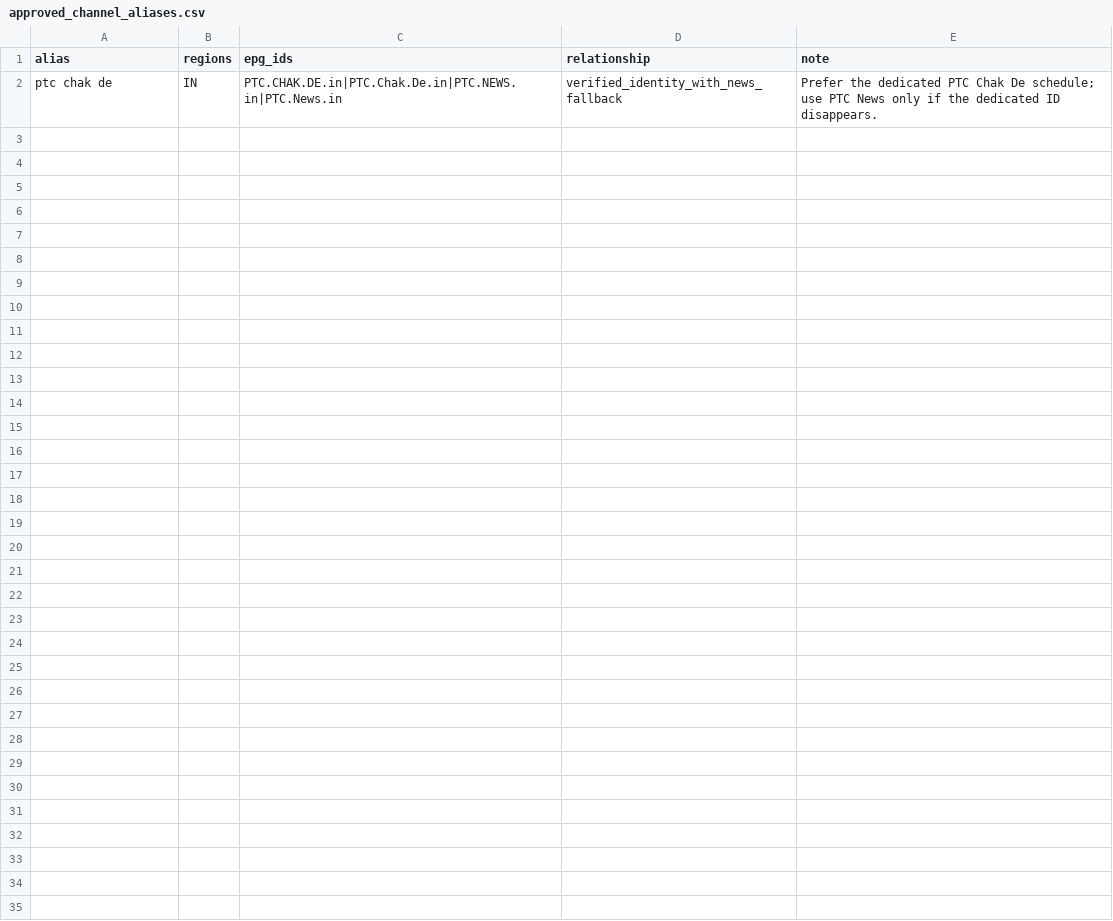
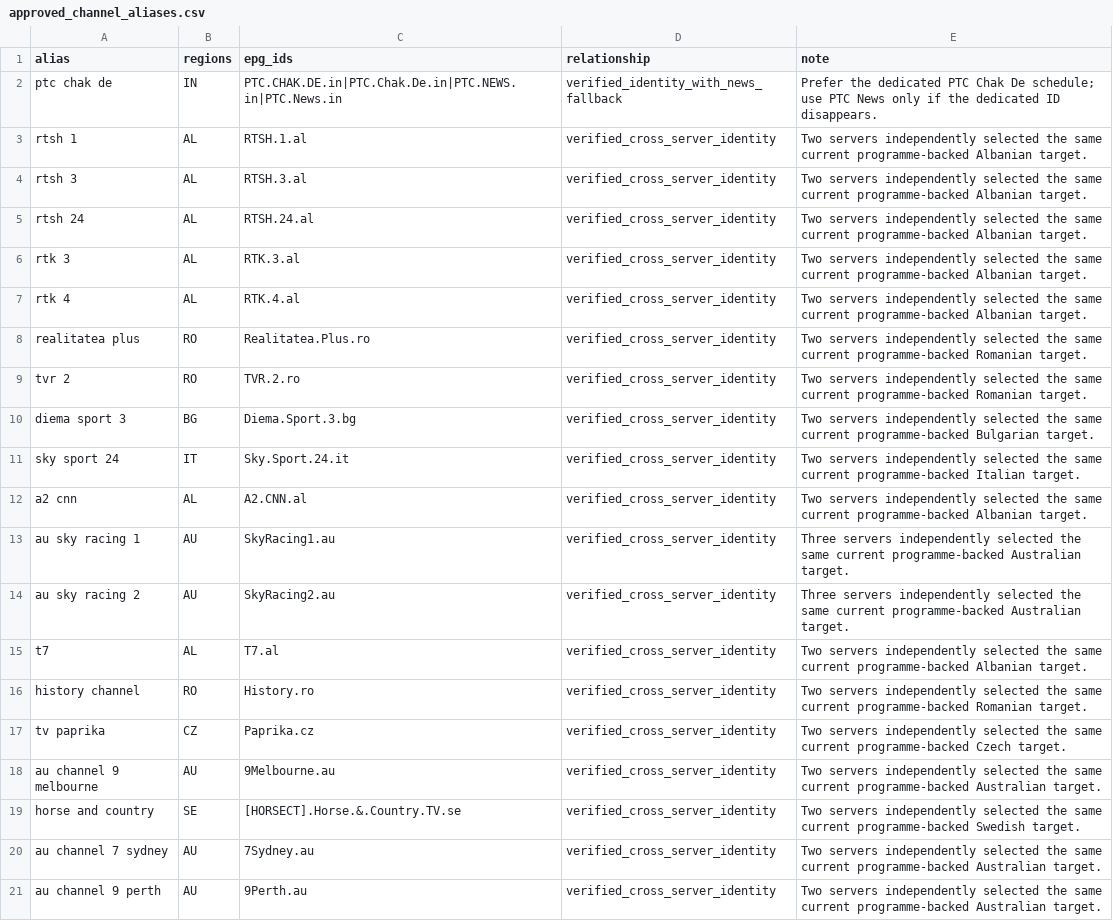
Before and after one commit to sky2135/skytv-epg, a CSV file: knowledge/approved_channel_aliases.csv, drawn as a sheet; only a part is shown; the diff covers the shown part only.

```diff
--- a/knowledge/approved_channel_aliases.csv
+++ b/knowledge/approved_channel_aliases.csv
@@ -2 +2,20 @@ alias,regions,epg_ids,relationship,note
 ptc chak de,IN,PTC.CHAK.DE.in|PTC.Chak.De.in|PTC.NEWS.in|PTC.News.in,verified_identity_with_news_fallback,Prefer the dedicated PTC Chak De schedule; use PTC News only if the dedicated ID disappears.
+rtsh 1,AL,RTSH.1.al,verified_cross_server_identity,Two servers independently selected the same current programme-backed Albanian target.
+rtsh 3,AL,RTSH.3.al,verified_cross_server_identity,Two servers independently selected the same current programme-backed Albanian target.
+rtsh 24,AL,RTSH.24.al,verified_cross_server_identity,Two servers independently selected the same current programme-backed Albanian target.
+rtk 3,AL,RTK.3.al,verified_cross_server_identity,Two servers independently selected the same current programme-backed Albanian target.
+rtk 4,AL,RTK.4.al,verified_cross_server_identity,Two servers independently selected the same current programme-backed Albanian target.
+realitatea plus,RO,Realitatea.Plus.ro,verified_cross_server_identity,Two servers independently selected the same current programme-backed Romanian target.
+tvr 2,RO,TVR.2.ro,verified_cross_server_identity,Two servers independently selected the same current programme-backed Romanian target.
+diema sport 3,BG,Diema.Sport.3.bg,verified_cross_server_identity,Two servers independently selected the same current programme-backed Bulgarian target.
+sky sport 24,IT,Sky.Sport.24.it,verified_cross_server_identity,Two servers independently selected the same current programme-backed Italian target.
+a2 cnn,AL,A2.CNN.al,verified_cross_server_identity,Two servers independently selected the same current programme-backed Albanian target.
+au sky racing 1,AU,SkyRacing1.au,verified_cross_server_identity,Three servers independently selected the same current programme-backed Australian target.
+au sky racing 2,AU,SkyRacing2.au,verified_cross_server_identity,Three servers independently selected the same current programme-backed Australian target.
+t7,AL,T7.al,verified_cross_server_identity,Two servers independently selected the same current programme-backed Albanian target.
+history channel,RO,History.ro,verified_cross_server_identity,Two servers independently selected the same current programme-backed Romanian target.
+tv paprika,CZ,Paprika.cz,verified_cross_server_identity,Two servers independently selected the same current programme-backed Czech target.
+au channel 9 melbourne,AU,9Melbourne.au,verified_cross_server_identity,Two servers independently selected the same current programme-backed Australian target.
+horse and country,SE,[HORSECT].Horse.&.Country.TV.se,verified_cross_server_identity,Two servers independently selected the same current programme-backed Swedish target.
+au channel 7 sydney,AU,7Sydney.au,verified_cross_server_identity,Two servers independently selected the same current programme-backed Australian target.
+au channel 9 perth,AU,9Perth.au,verified_cross_server_identity,Two servers independently selected the same current programme-backed Australian target.
```
Also changed, not shown: 16 added rows elsewhere in this file, 23 other files.
